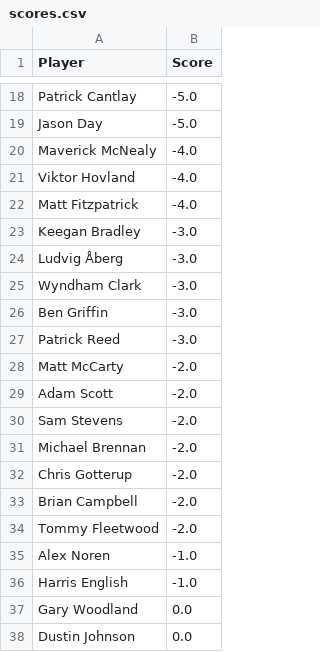
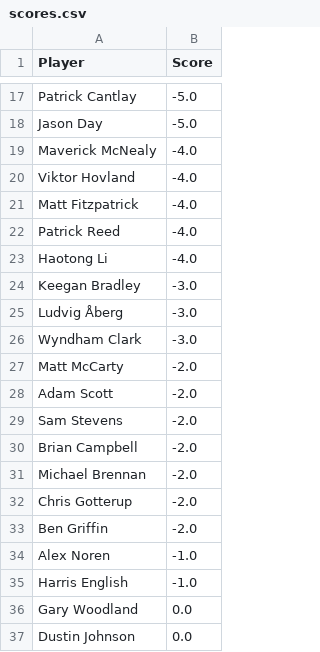
Before and after one commit to jaredbuck1994/Masters, a CSV file: scores.csv, drawn as a sheet; only a part is shown, gaps mark what is left out; the diff covers the shown part only.

```diff
--- a/scores.csv
+++ b/scores.csv
@@ -22,2 +21,4 @@ Viktor Hovland,-4.0
 Matt Fitzpatrick,-4.0
+Patrick Reed,-4.0
+Haotong Li,-4.0
 Keegan Bradley,-3.0
@@ -25,4 +26,2 @@ Ludvig Åberg,-3.0
 Wyndham Clark,-3.0
-Ben Griffin,-3.0
-Patrick Reed,-3.0
 Matt McCarty,-2.0
@@ -30,6 +29,6 @@ Adam Scott,-2.0
 Sam Stevens,-2.0
+Brian Campbell,-2.0
 Michael Brennan,-2.0
 Chris Gotterup,-2.0
-Brian Campbell,-2.0
-Tommy Fleetwood,-2.0
+Ben Griffin,-2.0
 Alex Noren,-1.0
```
Also changed, not shown: 4 added rows, 4 removed rows and 5 edited cells elsewhere in this file.
